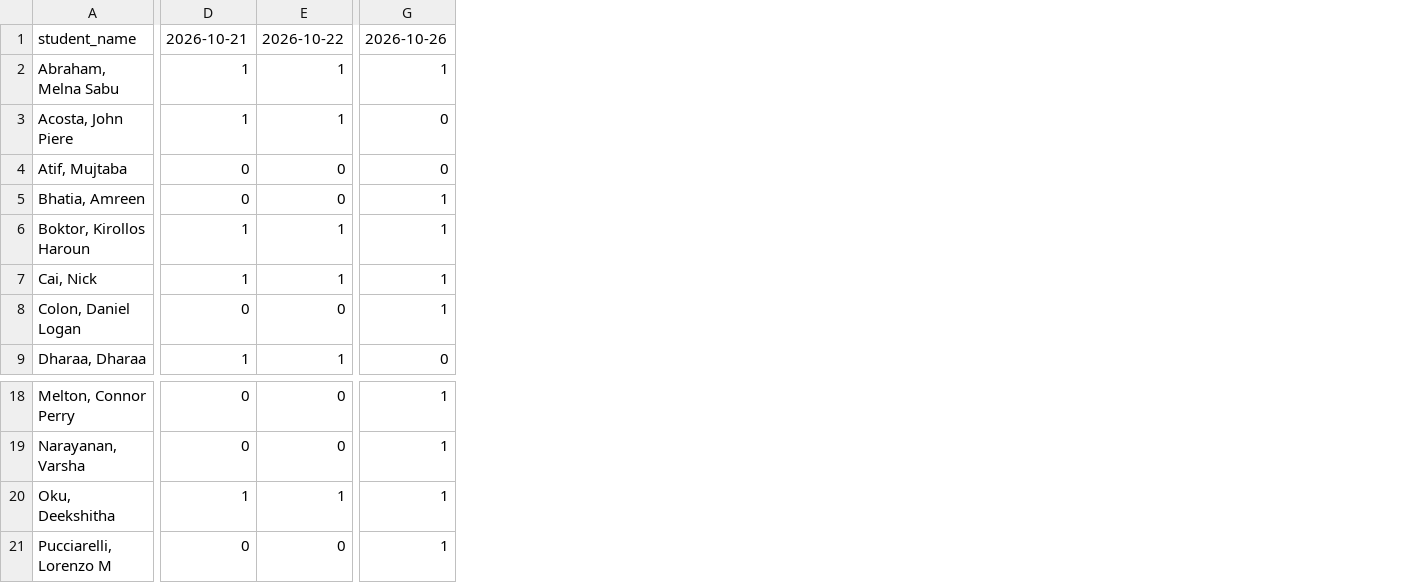
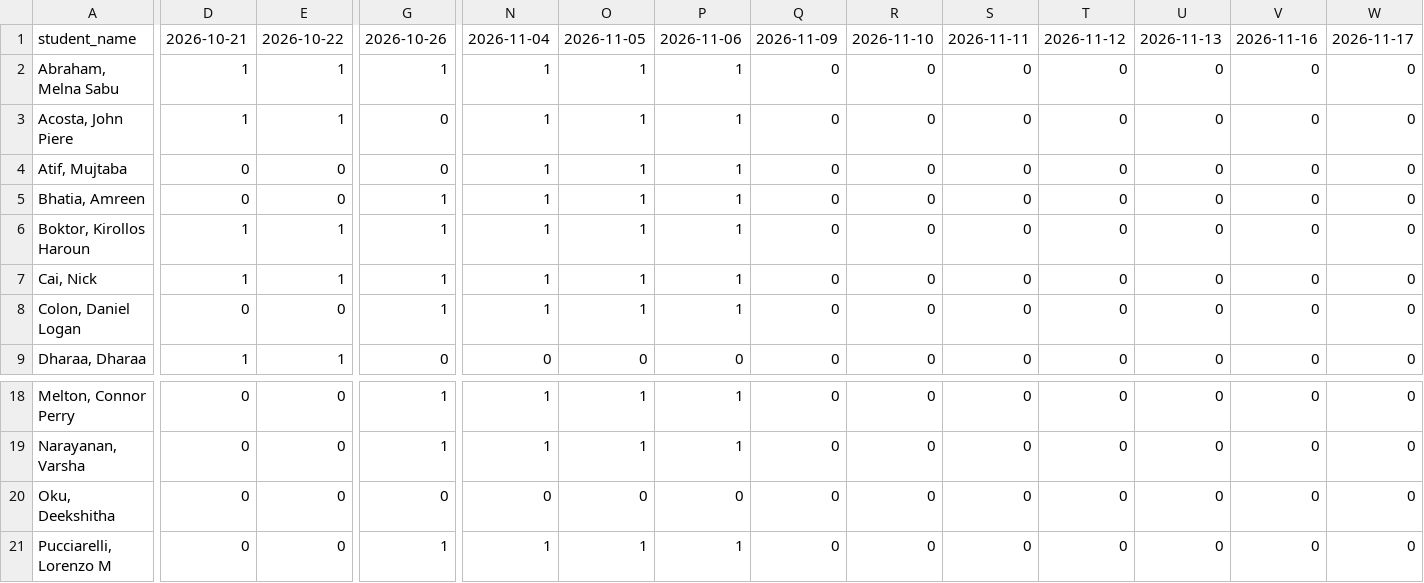
Before and after one commit to njit-prof-bill/standup-checker, a CSV file: data/attendance-group-a-sprint-1.csv, drawn as a sheet; only a part is shown, gaps mark what is left out; the diff covers the shown part only; the diff names each change by its address in the sheet, - before the commit and + after, or states it on an @@ line.

Commit message:
Run group A sprint 2

```diff
--- a/data/attendance-group-a-sprint-1.csv
+++ b/data/attendance-group-a-sprint-1.csv
+column N, rows 1-9: 2026-11-04 | 1 | 1 | 1 | 1 | 1 | 1 | 1 | 0; rows 18-21: 1 | 1 | 0 | 1
+column O, rows 1-9: 2026-11-05 | 1 | 1 | 1 | 1 | 1 | 1 | 1 | 0; rows 18-21: 1 | 1 | 0 | 1
+column P, rows 1-9: 2026-11-06 | 1 | 1 | 1 | 1 | 1 | 1 | 1 | 0; rows 18-21: 1 | 1 | 0 | 1
+column Q, rows 1-9: 2026-11-09 | 0 | 0 | 0 | 0 | 0 | 0 | 0 | 0; rows 18-21: all 0
+column R, rows 1-9: 2026-11-10 | 0 | 0 | 0 | 0 | 0 | 0 | 0 | 0; rows 18-21: all 0
+column S, rows 1-9: 2026-11-11 | 0 | 0 | 0 | 0 | 0 | 0 | 0 | 0; rows 18-21: all 0
+column T, rows 1-9: 2026-11-12 | 0 | 0 | 0 | 0 | 0 | 0 | 0 | 0; rows 18-21: all 0
+column U, rows 1-9: 2026-11-13 | 0 | 0 | 0 | 0 | 0 | 0 | 0 | 0; rows 18-21: all 0
+column V, rows 1-9: 2026-11-16 | 0 | 0 | 0 | 0 | 0 | 0 | 0 | 0; rows 18-21: all 0
+column W, rows 1-9: 2026-11-17 | 0 | 0 | 0 | 0 | 0 | 0 | 0 | 0; rows 18-21: all 0
-D20: 1
+D20: 0
-E20: 1
+E20: 0
-G20: 1
+G20: 0
```
Also changed, not shown: 2 edited cells elsewhere in this file.
